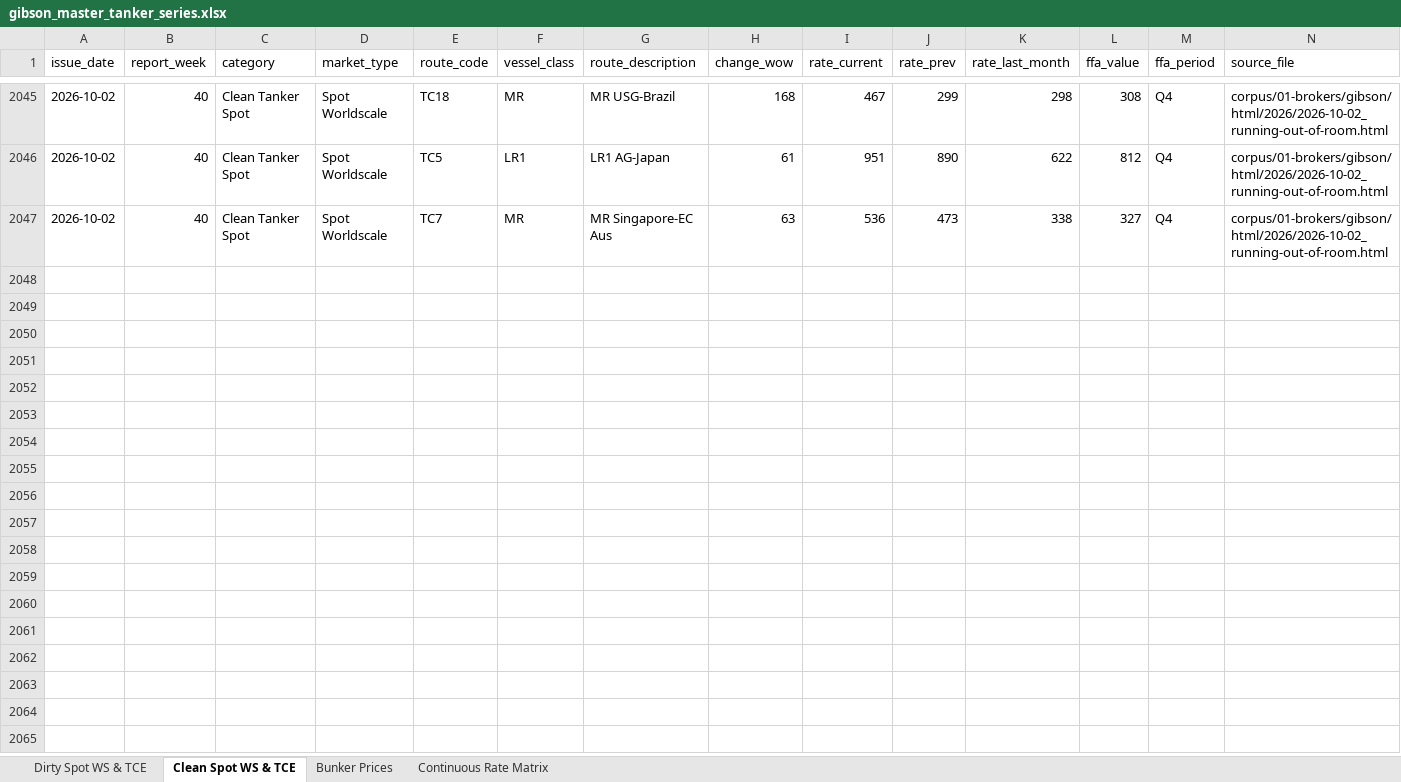
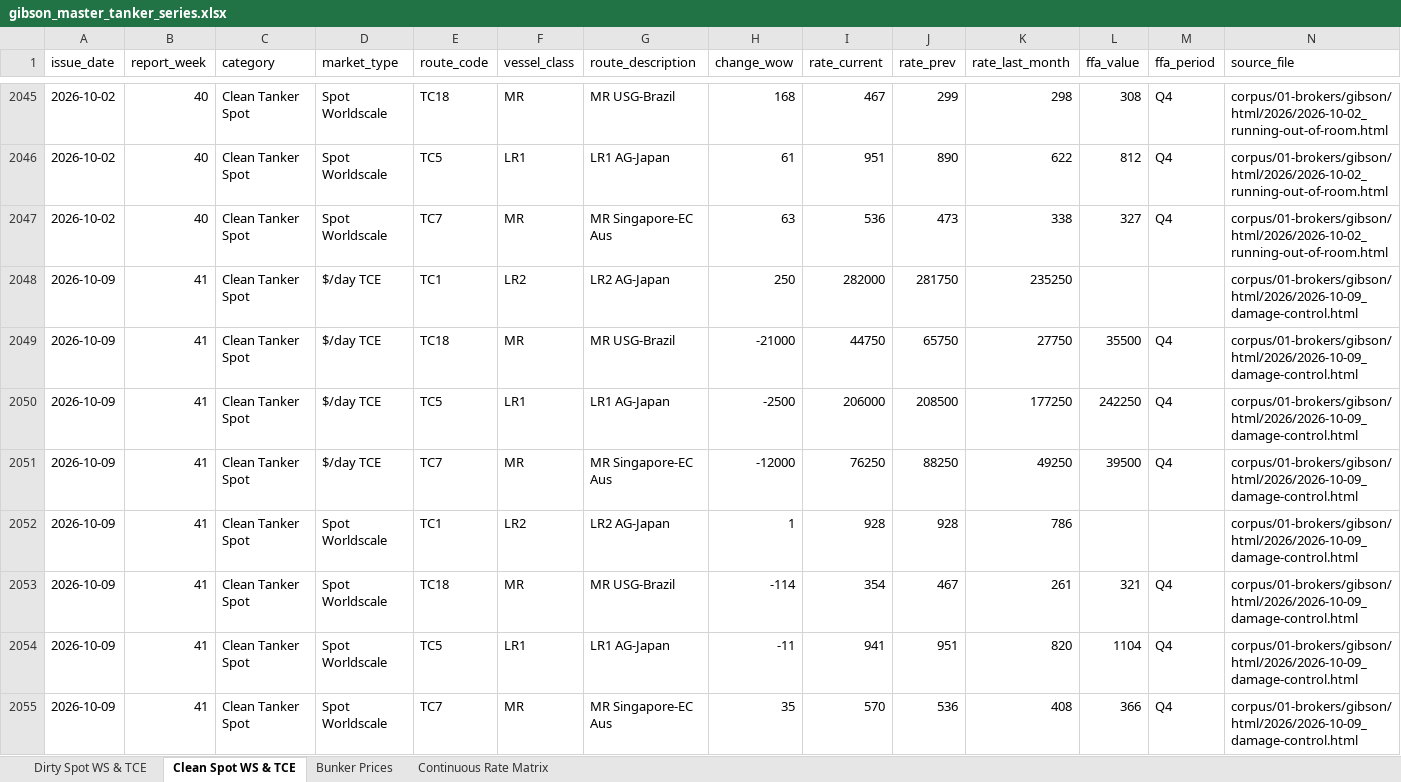
Before and after one commit to yieldchaser/Shipping, an Excel workbook: data/extracted/series/gibson_master_tanker_series.xlsx, sheet Clean Spot WS & TCE, drawn as a sheet; only a part is shown, gaps mark what is left out; values as stored, in another font and other column widths than the file's, no borders; the diff names each change by its address in the sheet, - before the commit and + after, or states it on an @@ line.

Commit message:
data(broker-reports): ingest weekly market reports and update cadence audit [skip ci]

```diff
--- a/data/extracted/series/gibson_master_tanker_series.xlsx (sheet Clean Spot WS & TCE)
+++ b/data/extracted/series/gibson_master_tanker_series.xlsx (sheet Clean Spot WS & TCE)
+row 2048: 2026-10-09 | 41 | Clean Tanker Spot | $/day TCE | TC1 | LR2 | LR2 AG-Japan | 250 | 282000 | 281750 | 235250 |  |  | corpus/01-brokers/gibson/html/2026/2026-10-09_damage-control.html
+row 2049: 2026-10-09 | 41 | Clean Tanker Spot | $/day TCE | TC18 | MR | MR USG-Brazil | -21000 | 44750 | 65750 | 27750 | 35500 | Q4 | corpus/01-brokers/gibson/html/2026/2026-10-09_damage-control.html
+row 2050: 2026-10-09 | 41 | Clean Tanker Spot | $/day TCE | TC5 | LR1 | LR1 AG-Japan | -2500 | 206000 | 208500 | 177250 | 242250 | Q4 | corpus/01-brokers/gibson/html/2026/2026-10-09_damage-control.html
+row 2051: 2026-10-09 | 41 | Clean Tanker Spot | $/day TCE | TC7 | MR | MR Singapore-EC Aus | -12000 | 76250 | 88250 | 49250 | 39500 | Q4 | corpus/01-brokers/gibson/html/2026/2026-10-09_damage-control.html
+row 2052: 2026-10-09 | 41 | Clean Tanker Spot | Spot Worldscale | TC1 | LR2 | LR2 AG-Japan | 1 | 928 | 928 | 786 |  |  | corpus/01-brokers/gibson/html/2026/2026-10-09_damage-control.html
+row 2053: 2026-10-09 | 41 | Clean Tanker Spot | Spot Worldscale | TC18 | MR | MR USG-Brazil | -114 | 354 | 467 | 261 | 321 | Q4 | corpus/01-brokers/gibson/html/2026/2026-10-09_damage-control.html
+row 2054: 2026-10-09 | 41 | Clean Tanker Spot | Spot Worldscale | TC5 | LR1 | LR1 AG-Japan | -11 | 941 | 951 | 820 | 1104 | Q4 | corpus/01-brokers/gibson/html/2026/2026-10-09_damage-control.html
+row 2055: 2026-10-09 | 41 | Clean Tanker Spot | Spot Worldscale | TC7 | MR | MR Singapore-EC Aus | 35 | 570 | 536 | 408 | 366 | Q4 | corpus/01-brokers/gibson/html/2026/2026-10-09_damage-control.html
```
Also changed, not shown: sheet Dirty Spot WS & TCE, sheet Bunker Prices, sheet Continuous Rate Matrix, corpus/CORPUS_PUBLICATION_CADENCE_AND_AUDIT.xlsx, data/extracted/series/corpus_publication_cadence_and_audit.xlsx, 30 other files.
